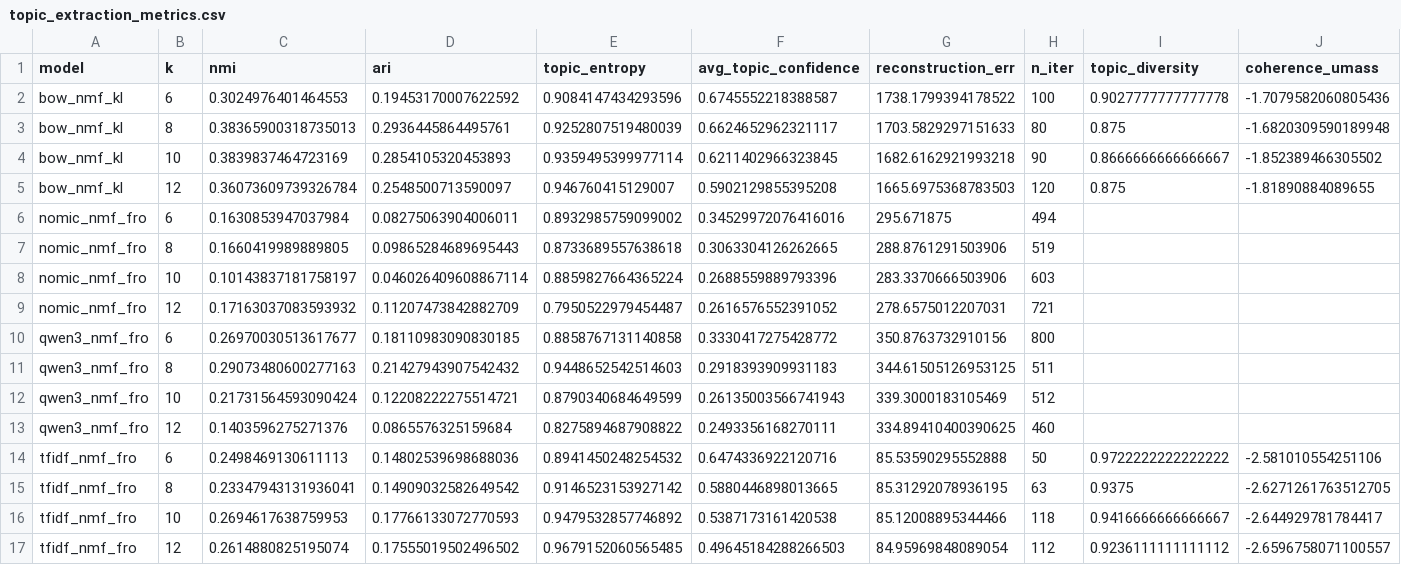
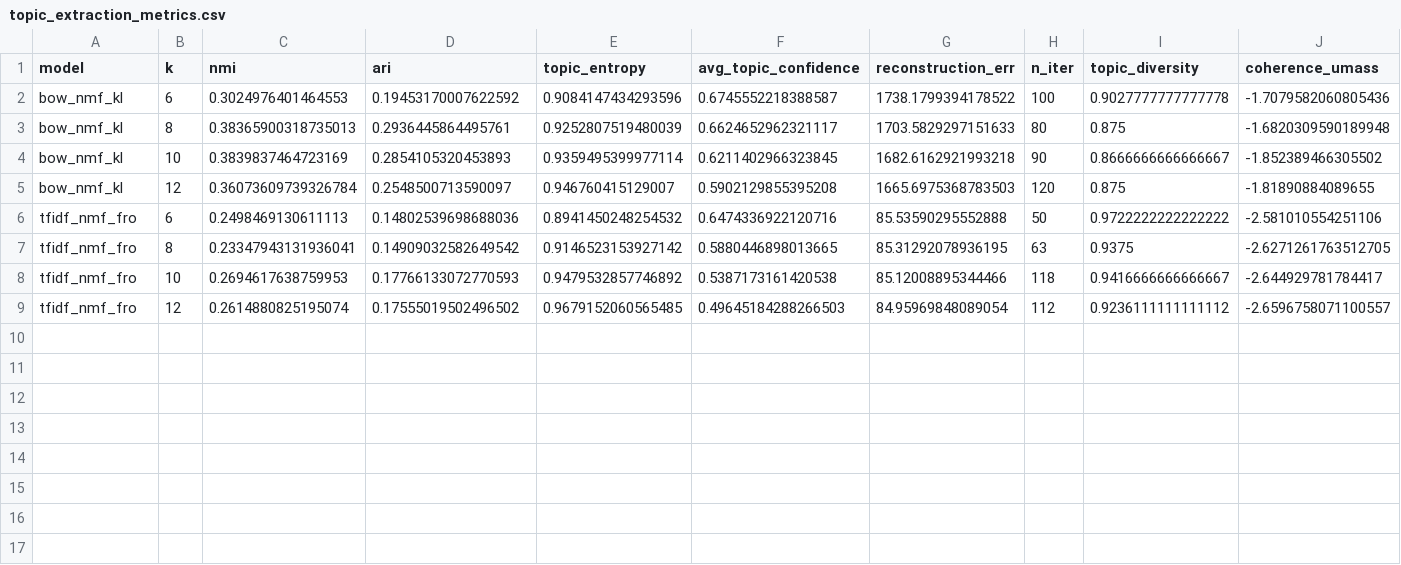
Before and after one commit to GabrielFranciscoSM/TFG-Chatbot, a CSV file: validation/results/newsgroups20_topic_extraction/tables/topic_extraction_metrics.csv, drawn as a sheet.

```diff
--- a/validation/results/newsgroups20_topic_extraction/tables/topic_extraction_metrics.csv
+++ b/validation/results/newsgroups20_topic_extraction/tables/topic_extraction_metrics.csv
@@ -5,10 +5,2 @@ bow_nmf_kl,10,0.3839837464723169,0.2854105320453893,0.9359495399977114,0.6211402
 bow_nmf_kl,12,0.36073609739326784,0.2548500713590097,0.946760415129007,0.5902129855395208,1665.6975368783503,120,0.875,-1.81890884089655
-nomic_nmf_fro,6,0.1630853947037984,0.08275063904006011,0.8932985759099002,0.34529972076416016,295.671875,494,,
-nomic_nmf_fro,8,0.1660419989889805,0.09865284689695443,0.8733689557638618,0.3063304126262665,288.8761291503906,519,,
-nomic_nmf_fro,10,0.10143837181758197,0.046026409608867114,0.8859827664365224,0.2688559889793396,283.3370666503906,603,,
-nomic_nmf_fro,12,0.17163037083593932,0.11207473842882709,0.7950522979454487,0.2616576552391052,278.6575012207031,721,,
-qwen3_nmf_fro,6,0.26970030513617677,0.18110983090830185,0.8858767131140858,0.3330417275428772,350.8763732910156,800,,
-qwen3_nmf_fro,8,0.29073480600277163,0.21427943907542432,0.9448652542514603,0.2918393909931183,344.61505126953125,511,,
-qwen3_nmf_fro,10,0.21731564593090424,0.12208222275514721,0.8790340684649599,0.26135003566741943,339.3000183105469,512,,
-qwen3_nmf_fro,12,0.1403596275271376,0.0865576325159684,0.8275894687908822,0.2493356168270111,334.89410400390625,460,,
 tfidf_nmf_fro,6,0.2498469130611113,0.14802539698688036,0.8941450248254532,0.6474336922120716,85.53590295552888,50,0.9722222222222222,-2.581010554251106
```
Also changed, not shown: validation/results/newsgroups20_topic_extraction/tables/topic_extraction_best_by_model.csv, validation/results/newsgroups20_topic_extraction/tables/topic_extraction_final_summary.csv, 48 other files.
